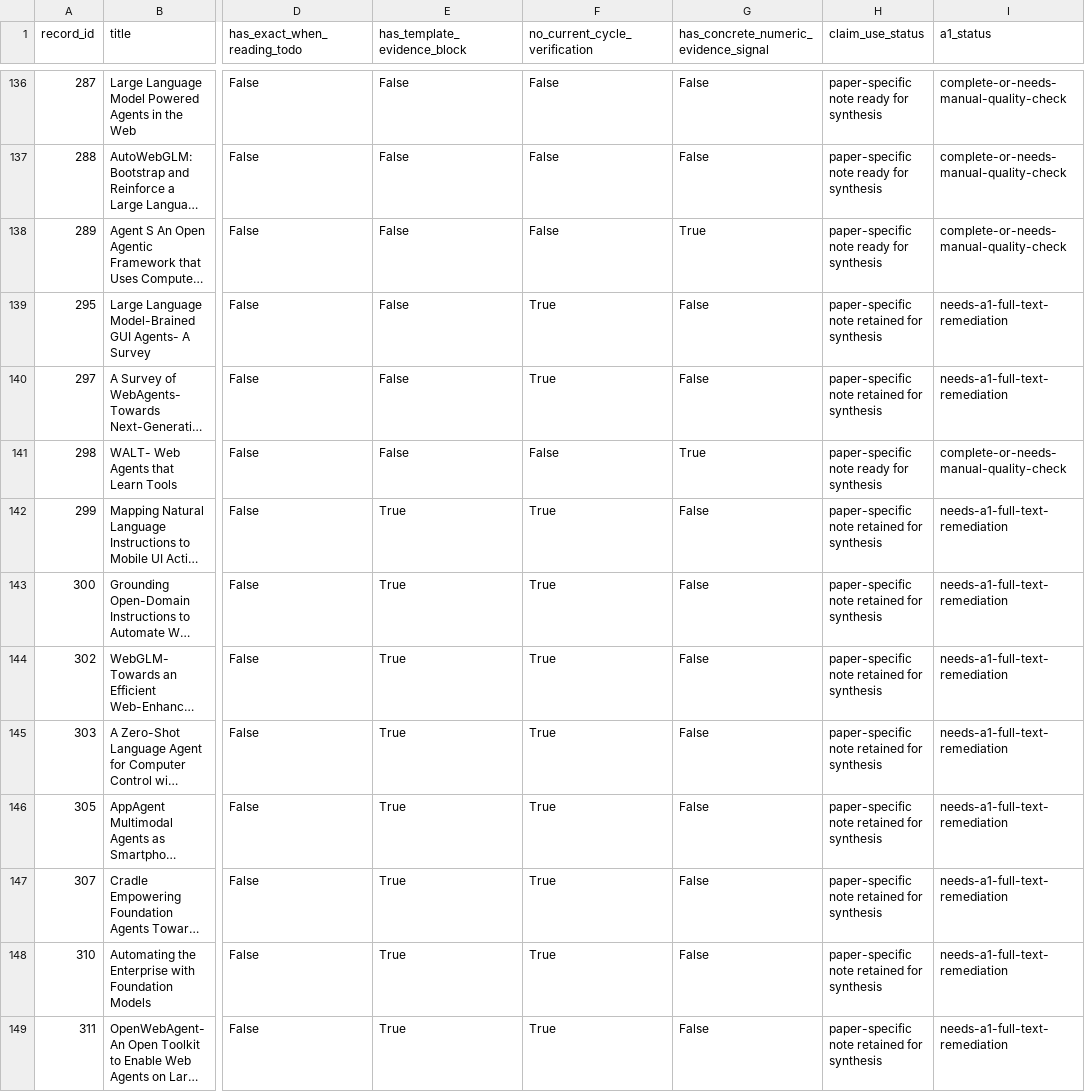
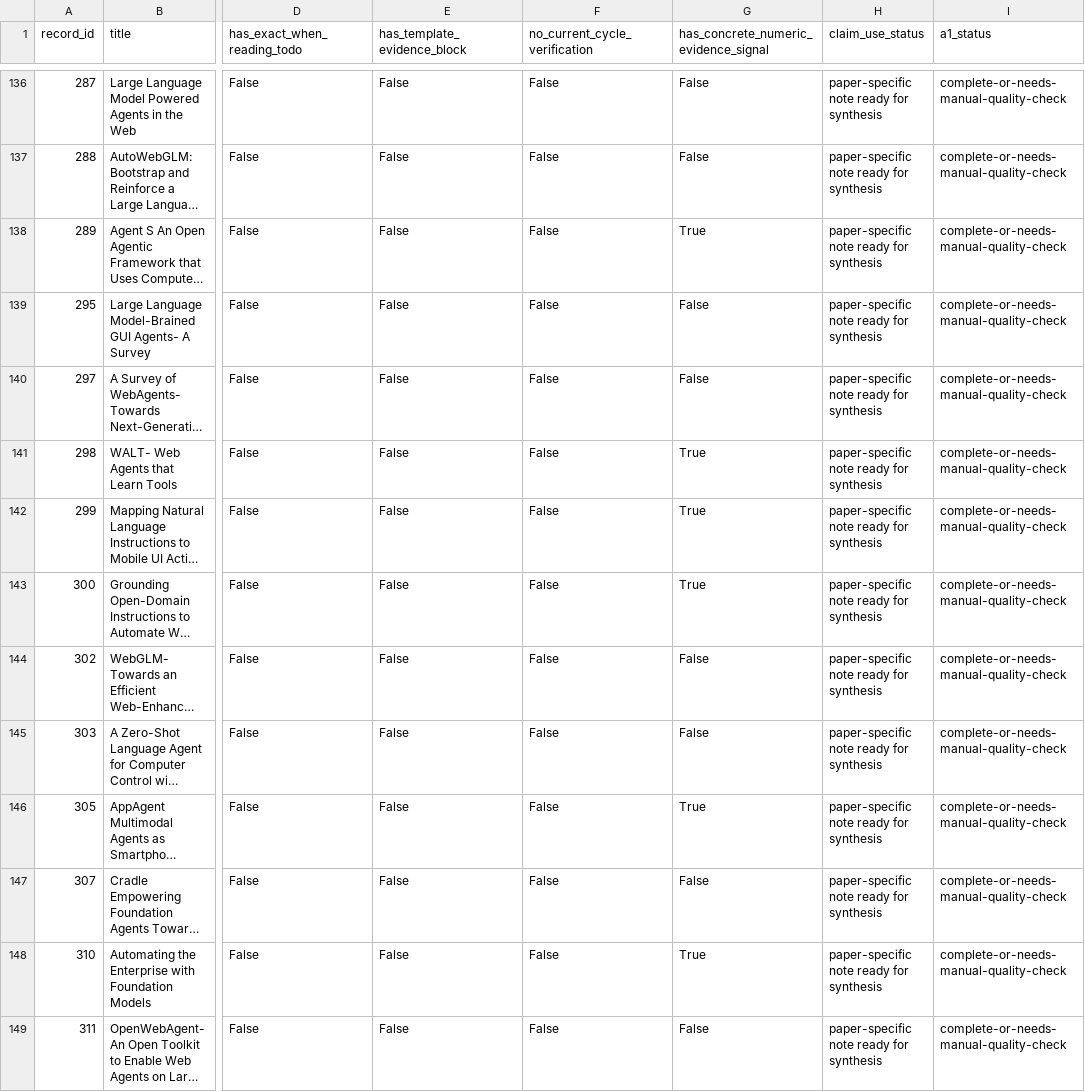
Before and after one commit to khayoubIsmail/llm-web-agents-survey-evidence, a CSV file: data/a1_live_note_audit.csv, drawn as a sheet; only a part is shown, gaps mark what is left out; long unchanged cells end in …; the diff covers the shown part only; the diff names each change by its address in the sheet, - before the commit and + after, or states it on an @@ line.

```diff
--- a/data/a1_live_note_audit.csv
+++ b/data/a1_live_note_audit.csv
-F139:F140 (no_current_cycle_verification): True
+F139:F140 (no_current_cycle_verification): False
-H139:H140 (claim_use_status): paper-specific note retained for synthesis
+H139:H140 (claim_use_status): paper-specific note ready for synthesis
-I139:I140 (a1_status): needs-a1-full-text-remediation
+I139:I140 (a1_status): complete-or-needs-manual-quality-check
-E142:E149 (has_template_evidence_block): True
+E142:E149 (has_template_evidence_block): False
-F142:F149 (no_current_cycle_verification): True
+F142:F149 (no_current_cycle_verification): False
-G142:G143: False
+G142:G143: True
-H142:H149 (claim_use_status): paper-specific note retained for synthesis
+H142:H149 (claim_use_status): paper-specific note ready for synthesis
-I142:I149 (a1_status): needs-a1-full-text-remediation
+I142:I149 (a1_status): complete-or-needs-manual-quality-check
-G146: False
+G146: True
-G148: False
+G148: True
```
Also changed, not shown: 46 edited cells elsewhere in this file, data/paper_note_audit.csv, 24 other files.
